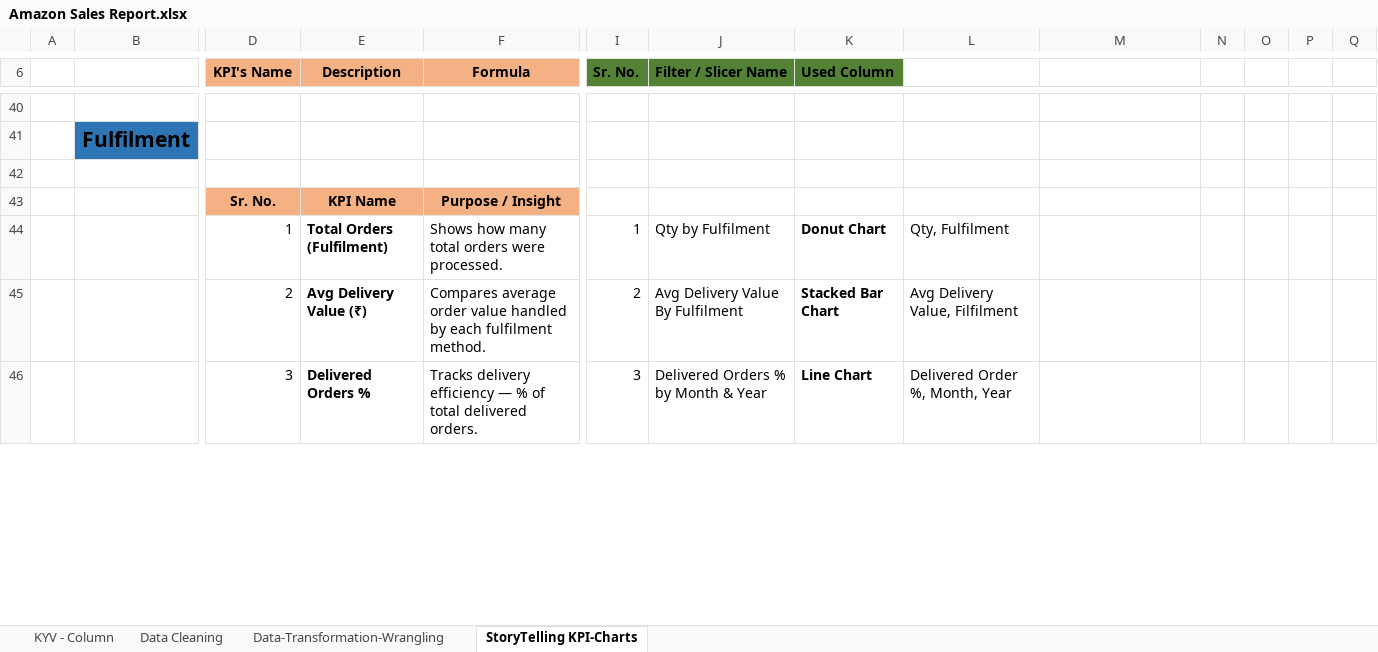
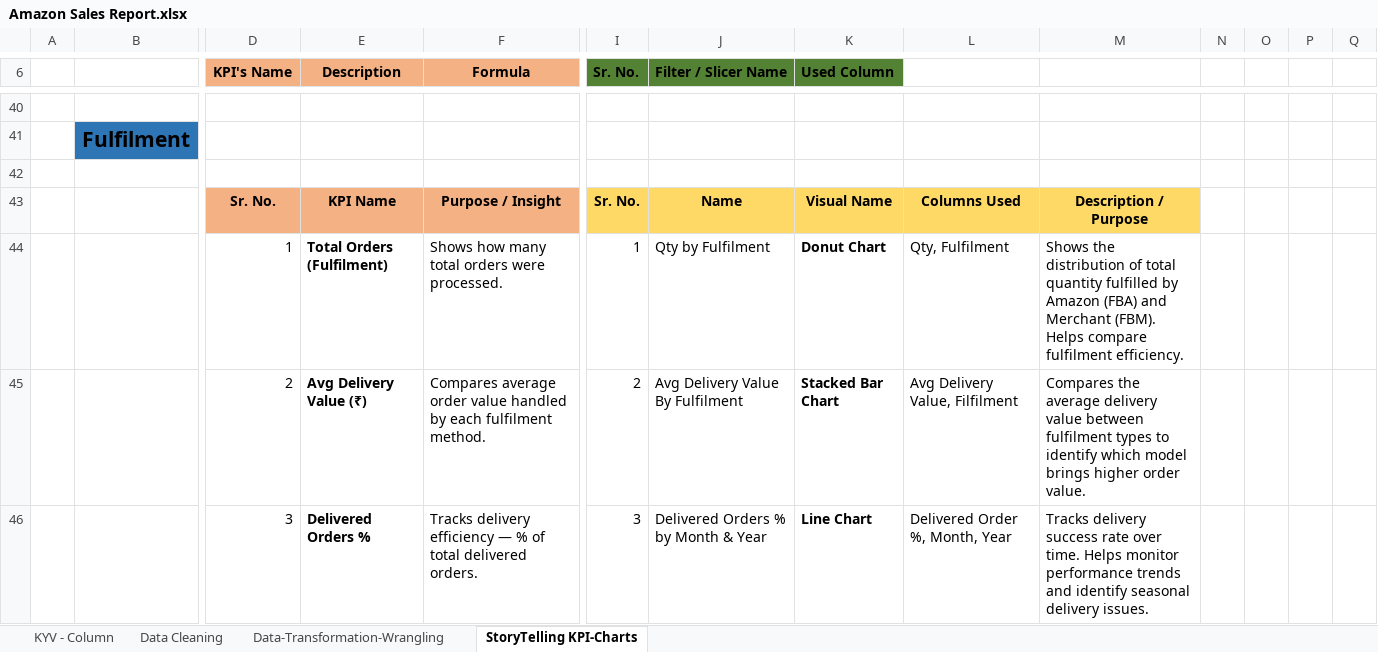
Before and after one commit to prafullwahatule/BI-Amazon-Sale-Report, an Excel workbook: Report/Amazon Sales Report.xlsx, sheet StoryTelling KPI-Charts, drawn as a sheet; only a part is shown, gaps mark what is left out; values as stored, in another font and other column widths than the file's, no borders; removed rows and columns are numbered as before the commit, all else as after; rows hold the shown columns only; the diff covers the shown part only; the diff names each change by its address in the sheet, - before the commit and + after, or states it on an @@ line.

```diff
--- a/Report/Amazon Sales Report.xlsx (sheet StoryTelling KPI-Charts)
+++ b/Report/Amazon Sales Report.xlsx (sheet StoryTelling KPI-Charts)
-row 43:  |  | Sr. No. | KPI Name | Purpose / Insight
+row 43:  |  | Sr. No. | KPI Name | Purpose / Insight | Sr. No. | Name | Visual Name | Columns Used | Description / Purpose
-M44: (empty)
+M44: Shows the distribution of total quantity fulfilled by Amazon (FBA) and Merchant (FBM). Helps compare fulfilment efficiency.
-M45: (empty)
+M45: Compares the average delivery value between fulfilment types to identify which model brings higher order value.
-M46: (empty)
+M46: Tracks delivery success rate over time. Helps monitor performance trends and identify seasonal delivery issues.
```
Also changed, not shown: 41 edited cells elsewhere in this sheet, 8 other files.
